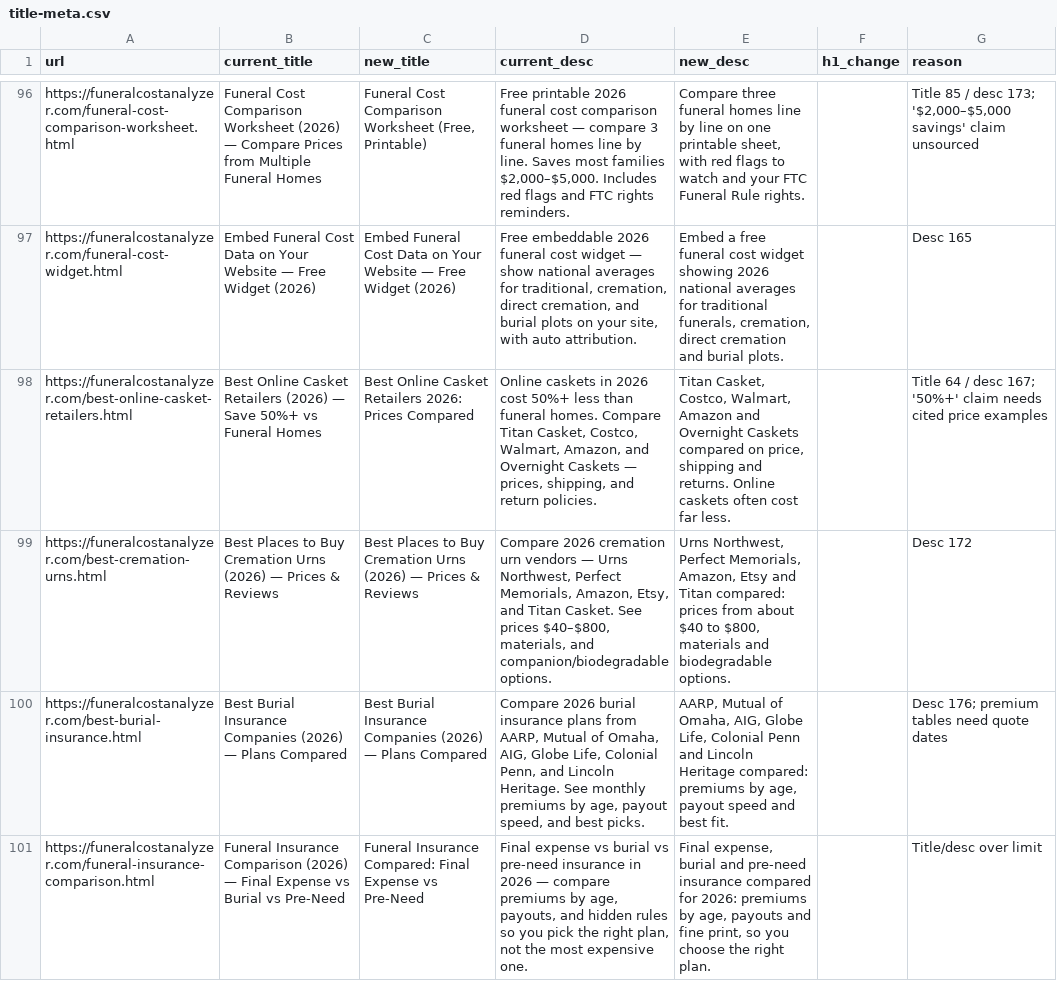
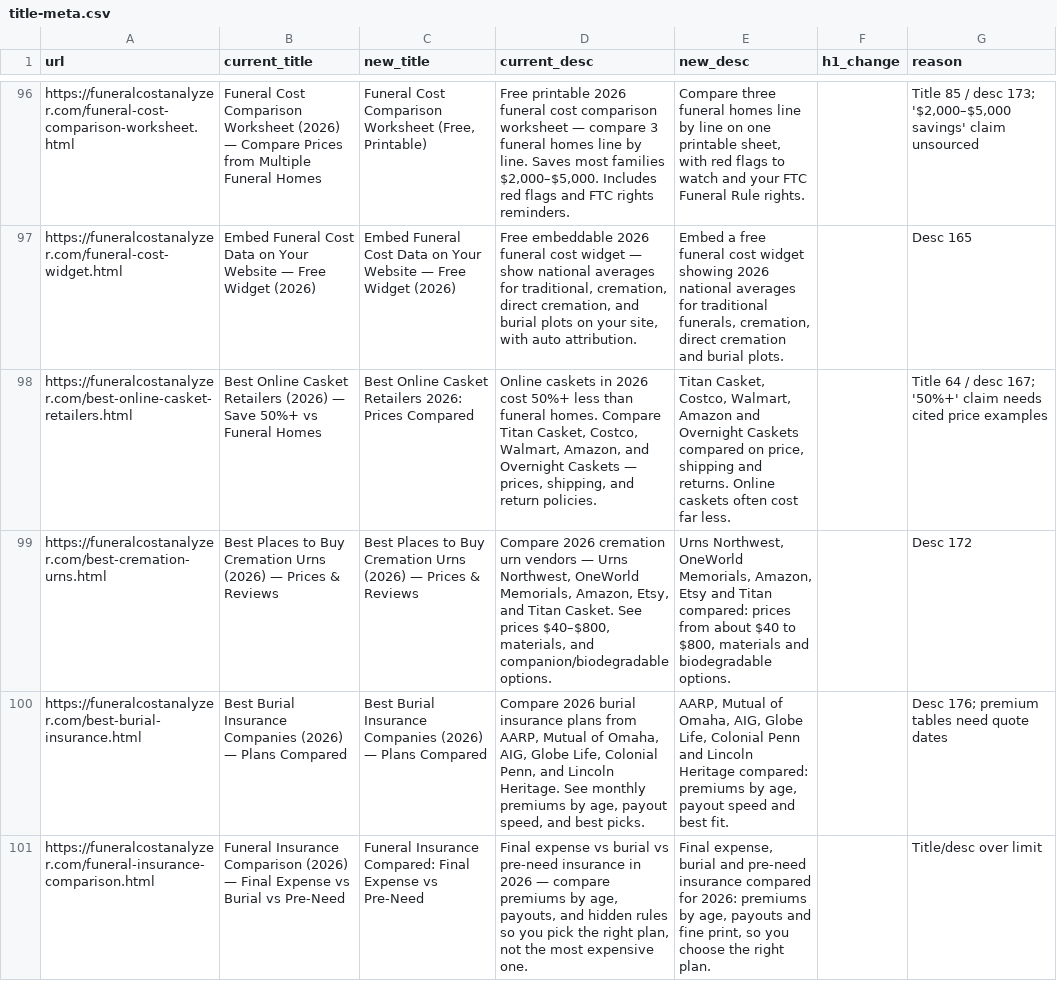
Before and after one commit to pmppar78-png/Funeralcost-burialexpenseanalyzer, a CSV file: data/title-meta.csv, drawn as a sheet; only a part is shown, gaps mark what is left out.

```diff
--- a/data/title-meta.csv
+++ b/data/title-meta.csv
@@ -98,3 +98,3 @@ https://funeralcostanalyzer.com/funeral-cost-widget.html,Embed Funeral Cost Data
 https://funeralcostanalyzer.com/best-online-casket-retailers.html,Best Online Casket Retailers (2026) — Save 50%+ vs Funeral Homes,Best Online Casket Retailers 2026: Prices Compared,"Online caskets in 2026 cost 50%+ less than funeral homes. Compare Titan Casket, Costco, Walmart, Amazon, and Overnight Caskets — prices, shipping, and return policies.","Titan Casket, Costco, Walmart, Amazon and Overnight Caskets compared on price, shipping and returns. Online caskets often cost far less.",,Title 64 / desc 167; '50%+' claim needs cited price examples
-https://funeralcostanalyzer.com/best-cremation-urns.html,Best Places to Buy Cremation Urns (2026) — Prices & Reviews,Best Places to Buy Cremation Urns (2026) — Prices & Reviews,"Compare 2026 cremation urn vendors — Urns Northwest, Perfect Memorials, Amazon, Etsy, and Titan Casket. See prices $40–$800, materials, and companion/biodegradable options.","Urns Northwest, Perfect Memorials, Amazon, Etsy and Titan compared: prices from about $40 to $800, materials and biodegradable options.",,Desc 172
+https://funeralcostanalyzer.com/best-cremation-urns.html,Best Places to Buy Cremation Urns (2026) — Prices & Reviews,Best Places to Buy Cremation Urns (2026) — Prices & Reviews,"Compare 2026 cremation urn vendors — Urns Northwest, OneWorld Memorials, Amazon, Etsy, and Titan Casket. See prices $40–$800, materials, and companion/biodegradable options.","Urns Northwest, OneWorld Memorials, Amazon, Etsy and Titan compared: prices from about $40 to $800, materials and biodegradable options.",,Desc 172
 https://funeralcostanalyzer.com/best-burial-insurance.html,Best Burial Insurance Companies (2026) — Plans Compared,Best Burial Insurance Companies (2026) — Plans Compared,"Compare 2026 burial insurance plans from AARP, Mutual of Omaha, AIG, Globe Life, Colonial Penn, and Lincoln Heritage. See monthly premiums by age, payout speed, and best picks.","AARP, Mutual of Omaha, AIG, Globe Life, Colonial Penn and Lincoln Heritage compared: premiums by age, payout speed and best fit.",,Desc 176; premium tables need quote dates
```
Also changed, not shown: 5 other files.
